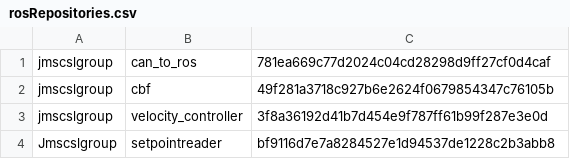
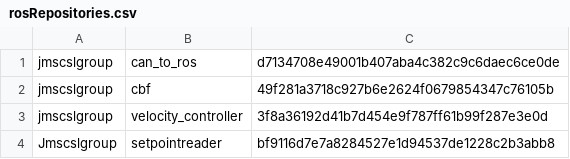
Before and after one commit to jmscslgroup/libpanda-default-apps, a CSV file: cbf/rosRepositories.csv, drawn as a sheet.

Commit message:
new hash for ctr

```diff
--- a/cbf/rosRepositories.csv
+++ b/cbf/rosRepositories.csv
@@ -1,2 +1,2 @@
-jmscslgroup,	   can_to_ros,		781ea669c77d2024c04cd28298d9ff27cf0d4caf
+jmscslgroup,	   can_to_ros,		d7134708e49001b407aba4c382c9c6daec6ce0de
 jmscslgroup,       cbf,        49f281a3718c927b6e2624f0679854347c76105b
```
